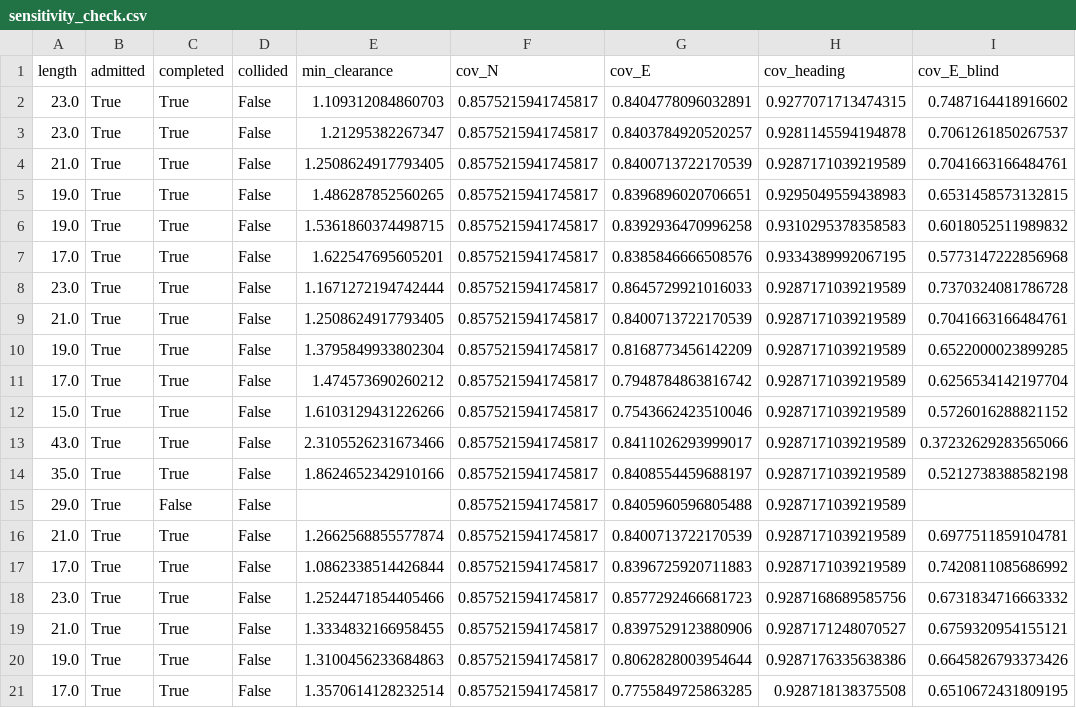
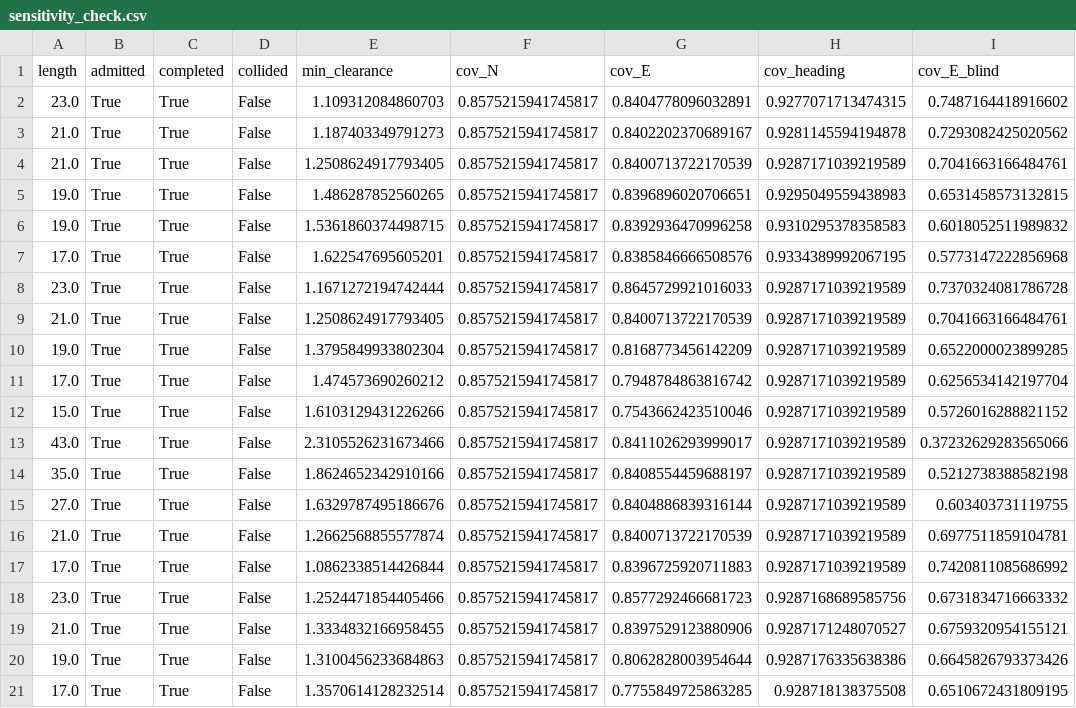
Before and after one commit to LiangZhao13/Bridge_crossing, a CSV file: results/sensitivity_check.csv, drawn as a sheet; only a part is shown; the diff names each change by its address in the sheet, - before the commit and + after, or states it on an @@ line.

```diff
--- a/results/sensitivity_check.csv
+++ b/results/sensitivity_check.csv
-A3 (length): 23.0
+A3 (length): 21.0
-E3 (min_clearance): 1.21295382267347
+E3 (min_clearance): 1.187403349791273
-G3 (cov_E): 0.8403784920520257
+G3 (cov_E): 0.8402202370689167
-I3 (cov_E_blind): 0.7061261850267537
+I3 (cov_E_blind): 0.7293082425020562
-A15 (length): 29.0
+A15 (length): 27.0
-C15 (completed): False
+C15 (completed): True
-E15 (min_clearance): (empty)
+E15 (min_clearance): 1.6329787495186676
-G15 (cov_E): 0.8405960596805488
+G15 (cov_E): 0.8404886839316144
-I15 (cov_E_blind): (empty)
+I15 (cov_E_blind): 0.603403731119755
```
Also changed, not shown: results/baselines_summary.csv, results/mc_summary.csv, 42 other files.
